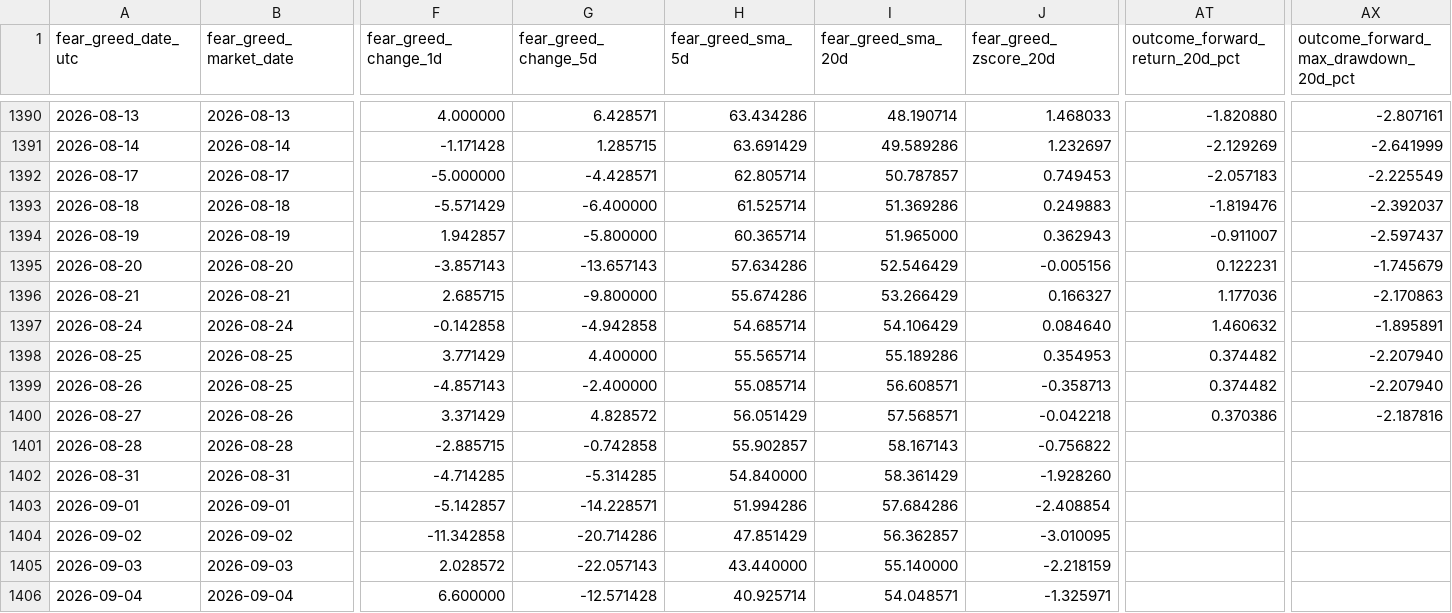
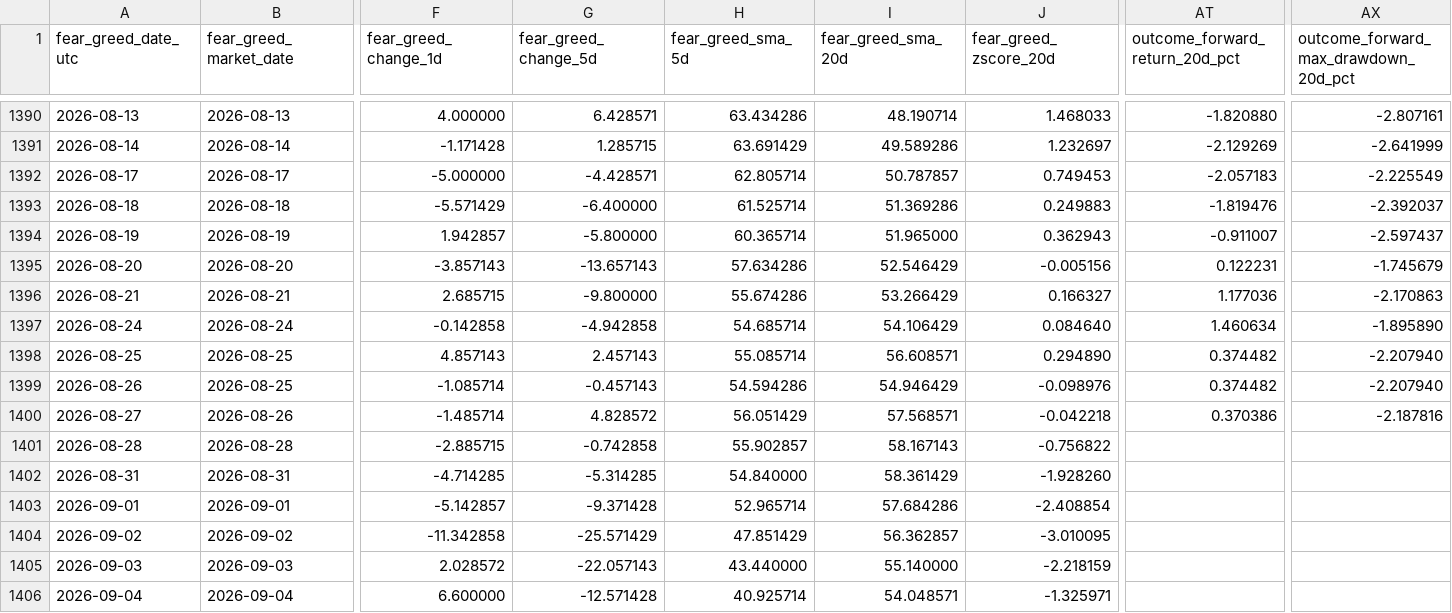
Before and after one commit to george962/FearGreedIndex, a CSV file: data/fear_greed_spx_daily.csv, drawn as a sheet; only a part is shown, gaps mark what is left out; the diff covers the shown part only; the diff names each change by its address in the sheet, - before the commit and + after, or states it on an @@ line.

```diff
--- a/data/fear_greed_spx_daily.csv
+++ b/data/fear_greed_spx_daily.csv
-AT1397 (outcome_forward_return_20d_pct): 1.460632
+AT1397 (outcome_forward_return_20d_pct): 1.460634
-AX1397: -1.895891
+AX1397: -1.895890
-F1398 (fear_greed_change_1d): 3.771429
+F1398 (fear_greed_change_1d): 4.857143
-G1398 (fear_greed_change_5d): 4.400000
+G1398 (fear_greed_change_5d): 2.457143
-H1398 (fear_greed_sma_5d): 55.565714
+H1398 (fear_greed_sma_5d): 55.085714
-I1398 (fear_greed_sma_20d): 55.189286
+I1398 (fear_greed_sma_20d): 56.608571
-J1398 (fear_greed_zscore_20d): 0.354953
+J1398 (fear_greed_zscore_20d): 0.294890
-F1399 (fear_greed_change_1d): -4.857143
+F1399 (fear_greed_change_1d): -1.085714
-G1399 (fear_greed_change_5d): -2.400000
+G1399 (fear_greed_change_5d): -0.457143
-H1399 (fear_greed_sma_5d): 55.085714
+H1399 (fear_greed_sma_5d): 54.594286
-I1399 (fear_greed_sma_20d): 56.608571
+I1399 (fear_greed_sma_20d): 54.946429
-J1399 (fear_greed_zscore_20d): -0.358713
+J1399 (fear_greed_zscore_20d): -0.098976
-F1400 (fear_greed_change_1d): 3.371429
+F1400 (fear_greed_change_1d): -1.485714
-G1403 (fear_greed_change_5d): -14.228571
+G1403 (fear_greed_change_5d): -9.371428
-H1403 (fear_greed_sma_5d): 51.994286
+H1403 (fear_greed_sma_5d): 52.965714
-G1404 (fear_greed_change_5d): -20.714286
+G1404 (fear_greed_change_5d): -25.571429
```
Also changed, not shown: 1 added row and 46 edited cells elsewhere in this file, data/signal_ledger.csv, data/spx_daily.csv.
